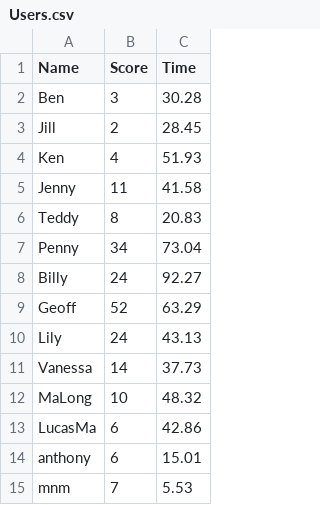
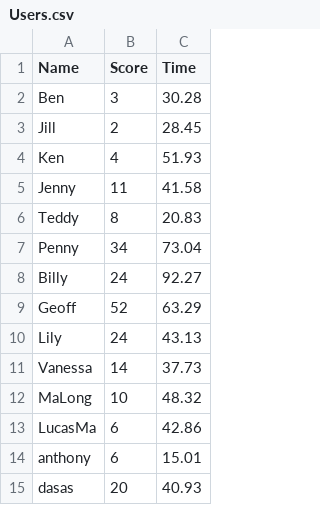
Before and after one commit to Salisopy8/Hunt-the-Wumpus, a CSV file: Users.csv, drawn as a sheet.

```diff
--- a/Users.csv
+++ b/Users.csv
@@ -14,2 +14,2 @@ LucasMa,6,42.86
 anthony,6,15.01
-mnm,7,5.53
+dasas,20,40.93
```
Also changed, not shown: 1 other file.
